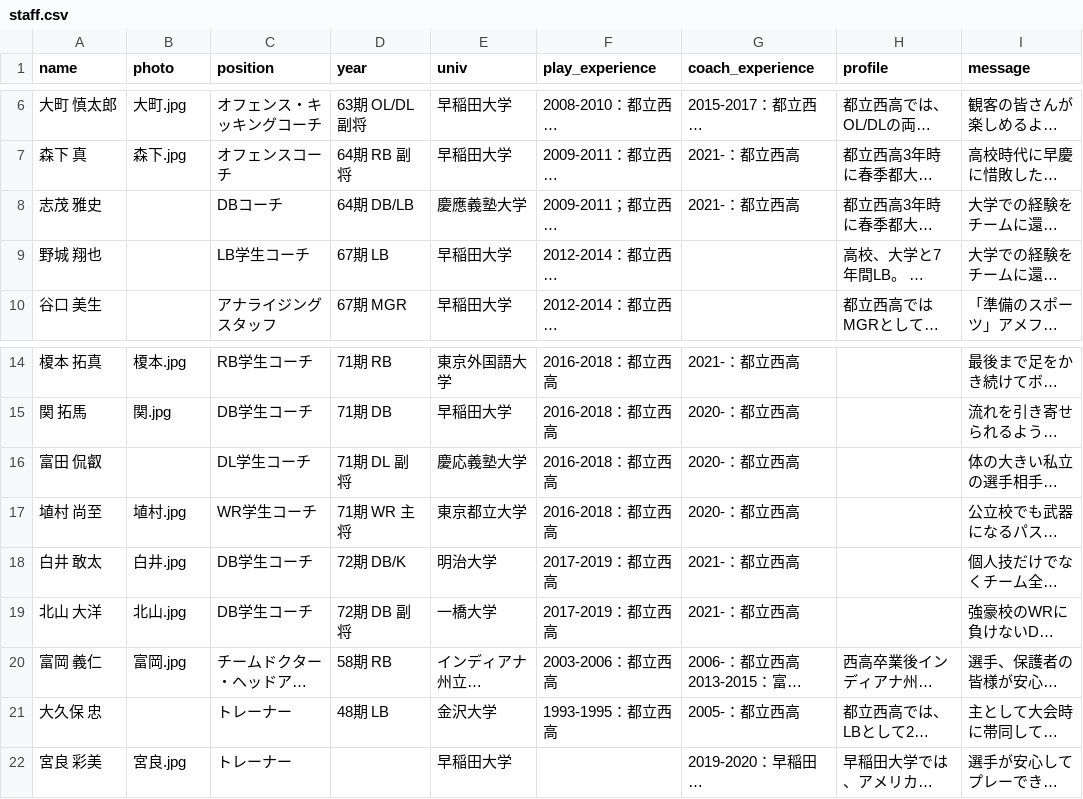
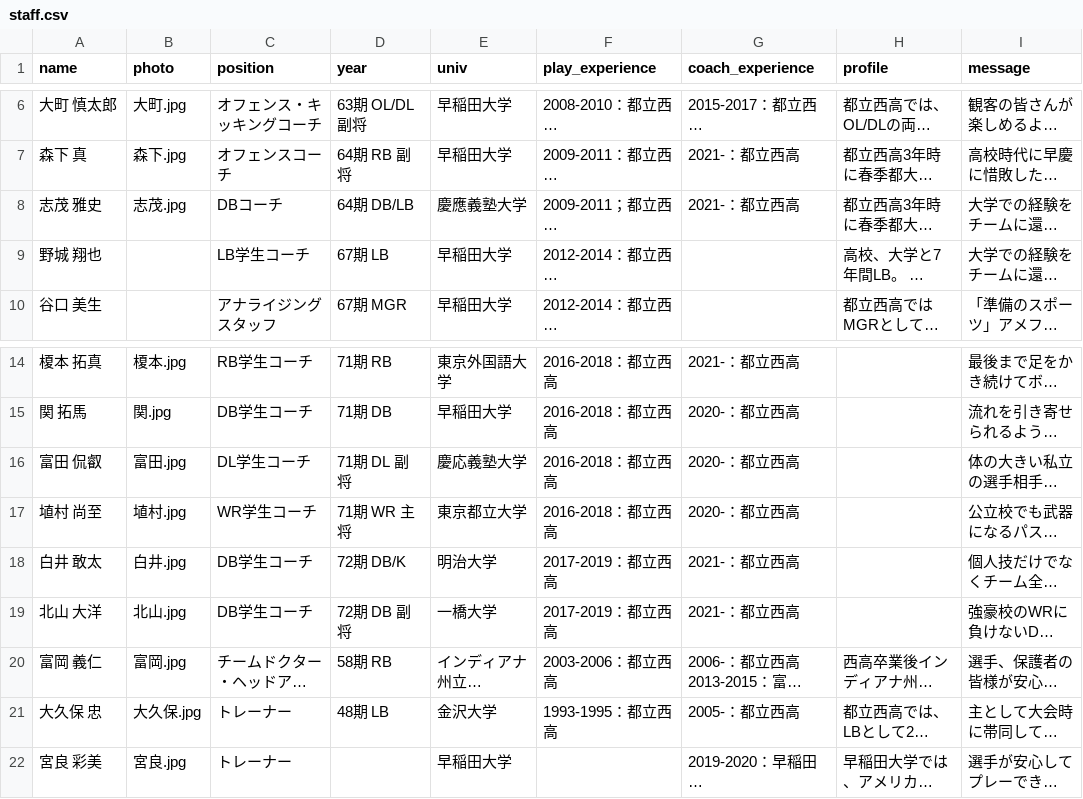
Before and after one commit to numa72/nishi-owls, a CSV file: _data/staff.csv, drawn as a sheet; only a part is shown, gaps mark what is left out; long unchanged cells end in …; the diff names each change by its address in the sheet, - before the commit and + after, or states it on an @@ line.

Commit message:
add a few staff photos

```diff
--- a/_data/staff.csv
+++ b/_data/staff.csv
-B8 (photo): (empty)
+B8 (photo): 志茂.jpg
-B16 (photo): (empty)
+B16 (photo): 富田.jpg
-B21 (photo): (empty)
+B21 (photo): 大久保.jpg
```
Also changed, not shown: 6 other files.
